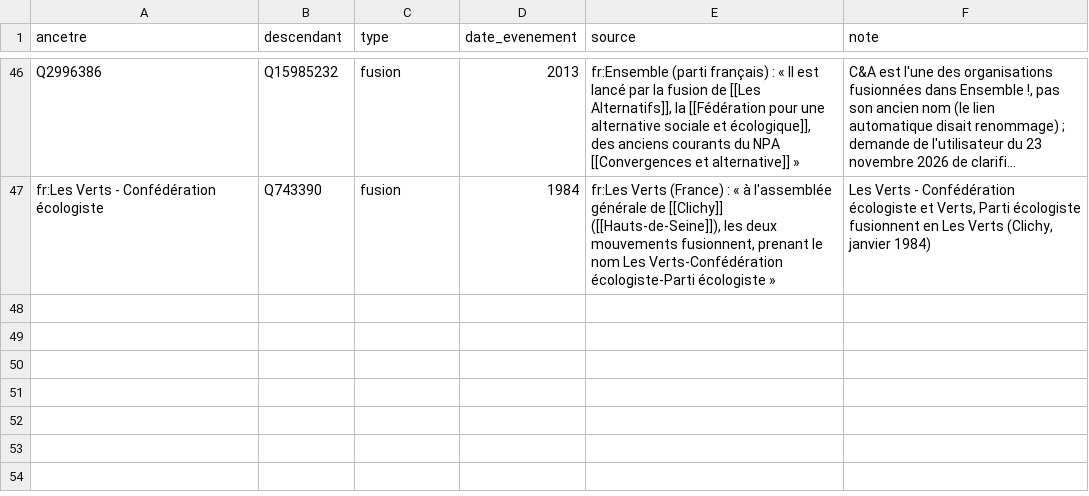
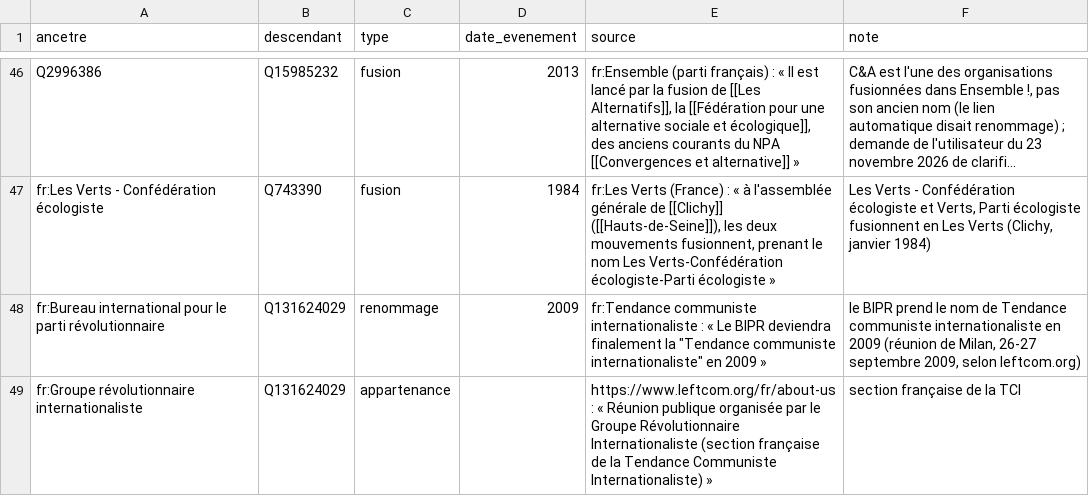
Before and after one commit to srcchi/GeneaGauche, a CSV file: data/manuel/aretes_manuelles.csv, drawn as a sheet; only a part is shown, gaps mark what is left out; long unchanged cells end in …; the diff names each change by its address in the sheet, - before the commit and + after, or states it on an @@ line.

```diff
--- a/data/manuel/aretes_manuelles.csv
+++ b/data/manuel/aretes_manuelles.csv
+row 48: fr:Bureau international pour le parti révolutionnaire | Q131624029 | renommage | 2009 | fr:Tendance communiste internationaliste : « Le BIPR deviendra finalement la "Tendance communiste internationaliste" en 2009 » | le BIPR prend le nom de Tendance communiste internationaliste en 2009 (réunion de Milan, 26-27 septembre 2009, selon leftcom.org)
+row 49: fr:Groupe révolutionnaire internationaliste | Q131624029 | appartenance |  | https://www.leftcom.org/fr/about-us : « Réunion publique organisée par le Groupe Révolutionnaire Internationaliste (section française de la Tendance Communiste Internationaliste) » | section française de la TCI
```
Also changed, not shown: data/manuel/noeuds_manuels.csv, data/manuel/types.csv, 37 other files.
